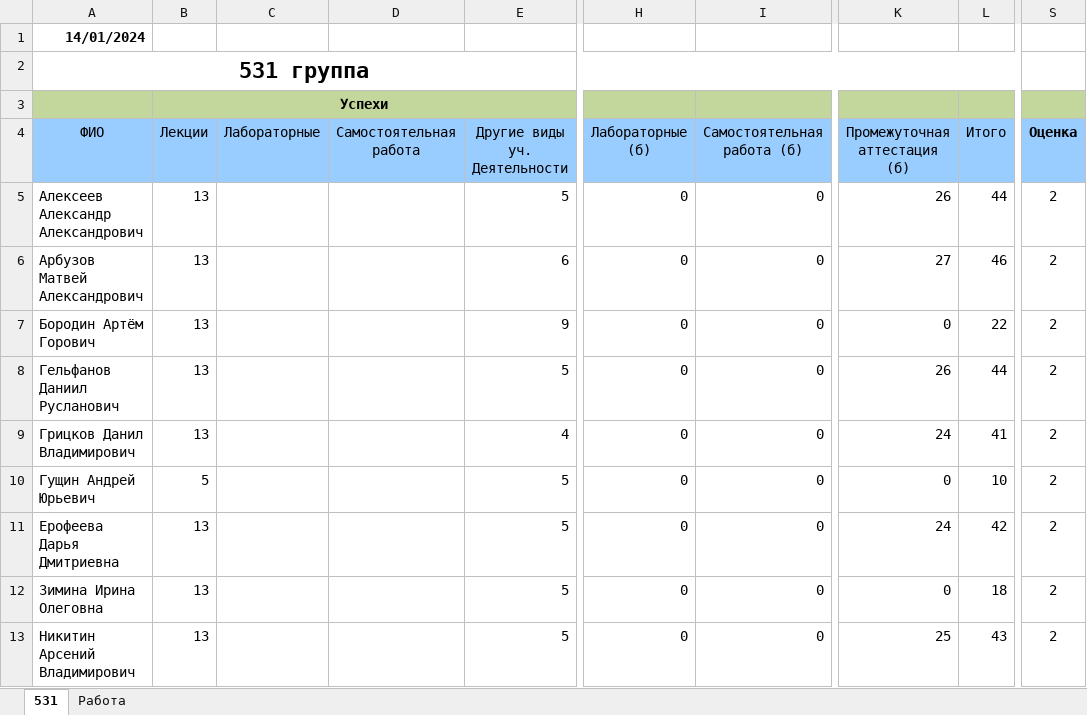
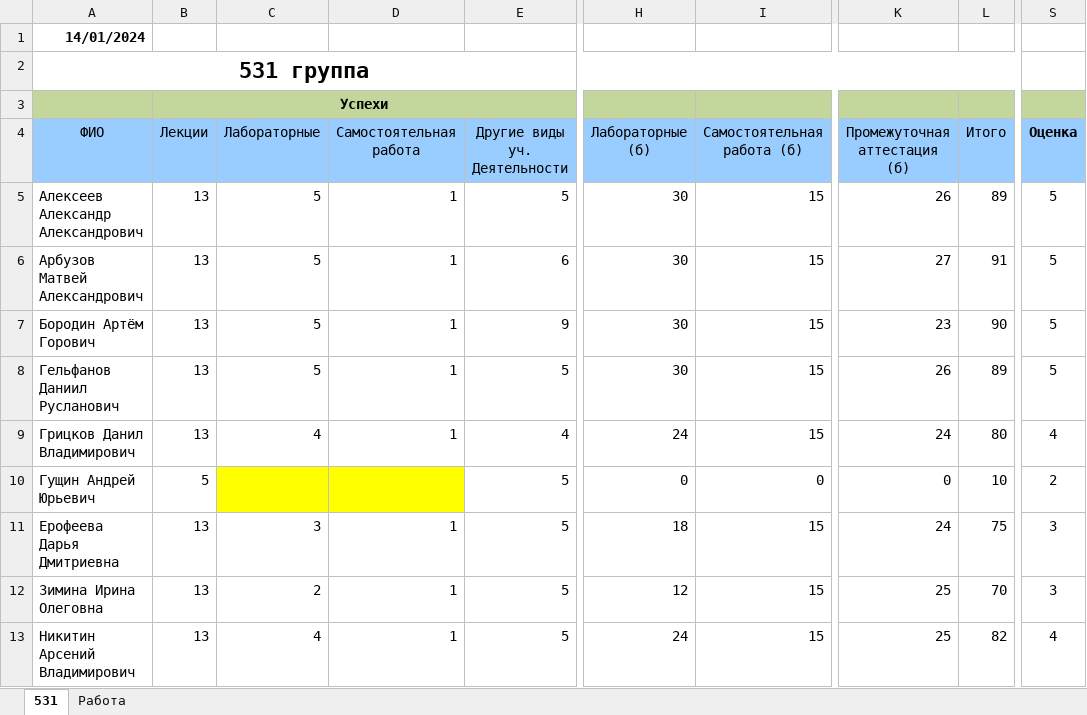
Before and after one commit to gurgutan/NI, an Excel workbook: БАРС/Баллы_НИ.xlsx, sheet 531, drawn as a sheet; only a part is shown, gaps mark what is left out; values as stored, in another font and other column widths than the file's, no borders; table styles not drawn; the diff covers the shown part only; the diff names each change by its address in the sheet, - before the commit and + after, or states it on an @@ line.

```diff
--- a/БАРС/Баллы_НИ.xlsx (sheet 531)
+++ b/БАРС/Баллы_НИ.xlsx (sheet 531)
-C5:C8: (empty)
+C5:C8: 5
-D5:D9: (empty)
+D5:D9: 1
-H5:H8: 0
+H5:H8: 30
-I5:I9: 0
+I5:I9: 15
-L5: 44
+L5: 89
-S5:S8: 2
+S5:S8: 5
-L6: 46
+L6: 91
-K7: 0
+K7: 23
-L7: 22
+L7: 90
-L8: 44
+L8: 89
-C9: (empty)
+C9: 4
-H9: 0
+H9: 24
-L9: 41
+L9: 80
-S9: 2
+S9: 4
-C10:D10 fill: none
+C10:D10 fill: #FFFF00
-C11: (empty)
+C11: 3
-D11:D13: (empty)
+D11:D13: 1
-H11: 0
+H11: 18
-I11:I13: 0
+I11:I13: 15
-L11: 42
+L11: 75
-S11:S12: 2
+S11:S12: 3
-C12: (empty)
+C12: 2
-H12: 0
+H12: 12
-K12: 0
+K12: 25
-L12: 18
+L12: 70
-C13: (empty)
+C13: 4
-H13: 0
+H13: 24
-L13: 43
+L13: 82
-S13: 2
+S13: 4
```
Also changed, not shown: 71 edited cells and cell formats elsewhere in this sheet, 1 other file.
